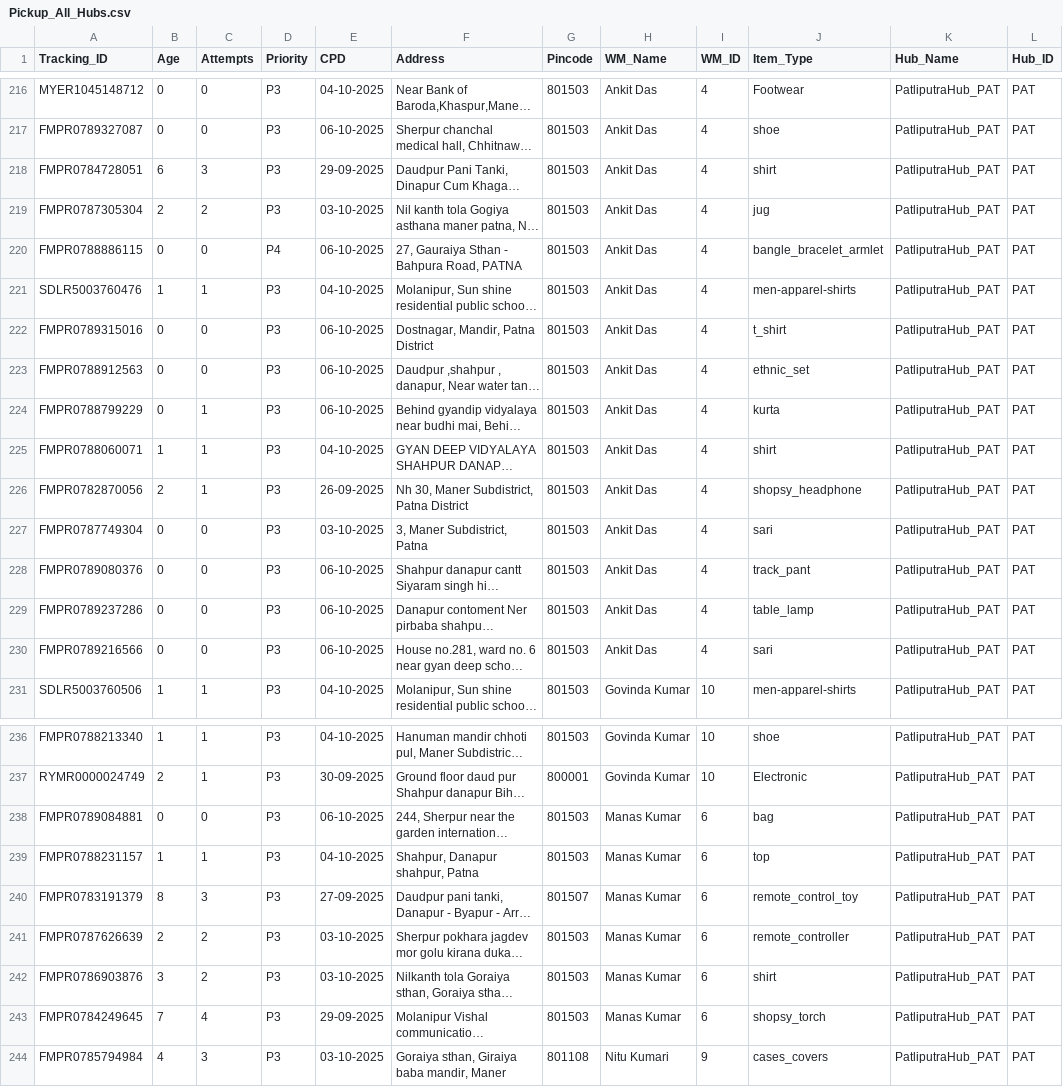
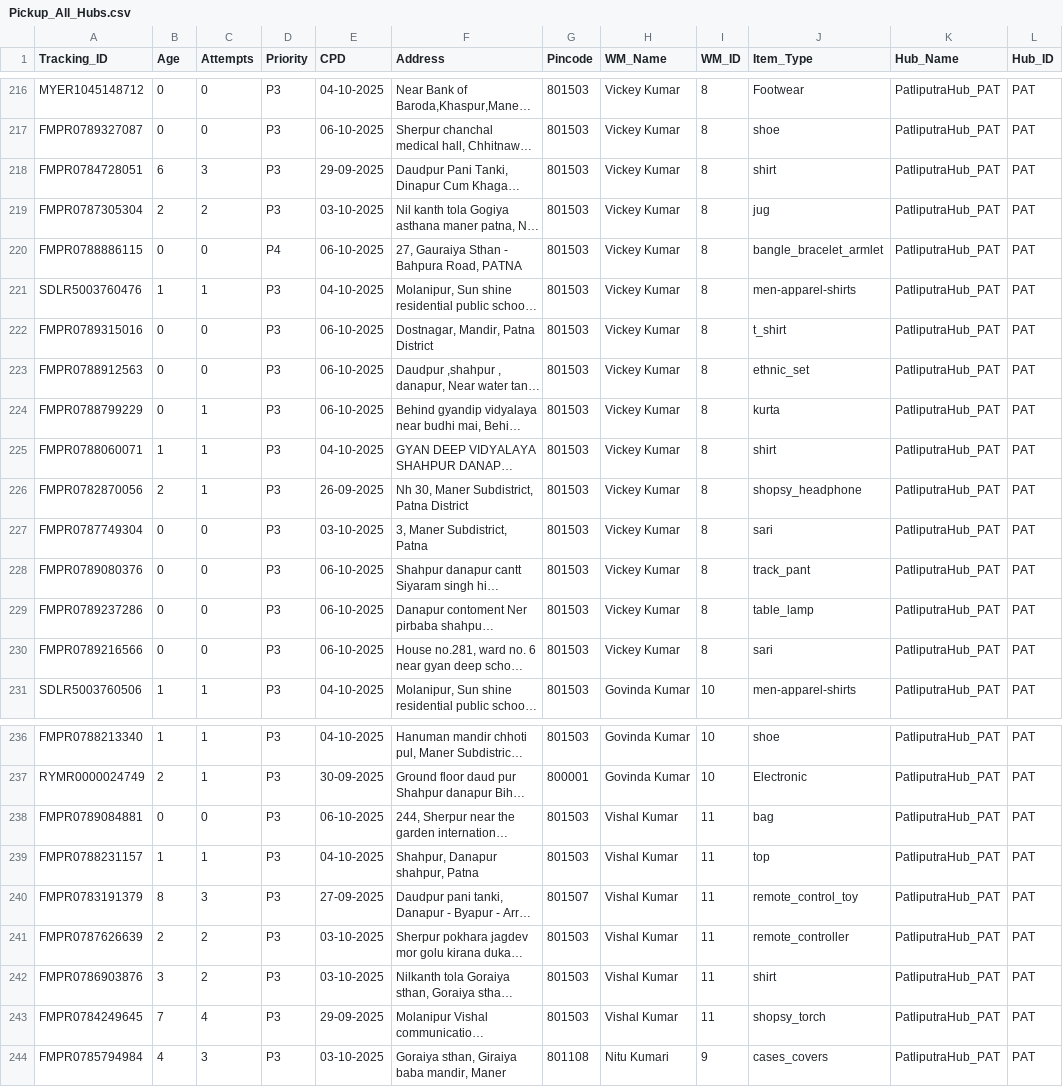
Before and after one commit to Mukesh-2307/ERP-Dashboard, a CSV file: public/Pickup_All_Hubs.csv, drawn as a sheet; only a part is shown, gaps mark what is left out; long unchanged cells end in …; the diff covers the shown part only; the diff names each change by its address in the sheet, - before the commit and + after, or states it on an @@ line.

```diff
--- a/public/Pickup_All_Hubs.csv
+++ b/public/Pickup_All_Hubs.csv
-H216:H230 (WM_Name): Ankit Das
+H216:H230 (WM_Name): Vickey Kumar
-I216:I230 (WM_ID): 4
+I216:I230 (WM_ID): 8
-H238:H243 (WM_Name): Manas Kumar
+H238:H243 (WM_Name): Vishal Kumar
-I238:I243 (WM_ID): 6
+I238:I243 (WM_ID): 11
```
Also changed, not shown: 54 edited cells elsewhere in this file.
